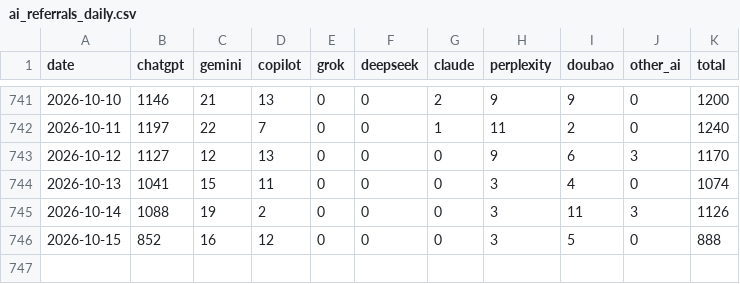
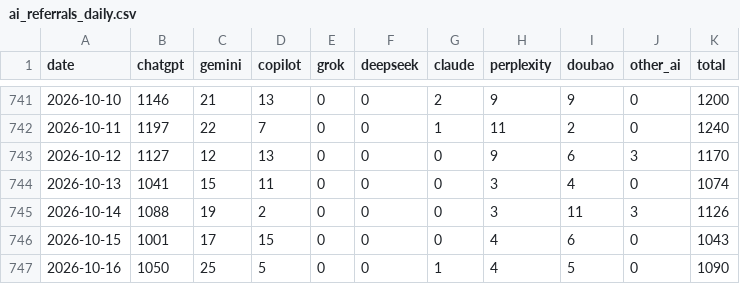
Before and after one commit to ketrketr2/toyota-geo-board, a CSV file: data/ga4/ai_referrals_daily.csv, drawn as a sheet; only a part is shown, gaps mark what is left out.

```diff
--- a/data/ga4/ai_referrals_daily.csv
+++ b/data/ga4/ai_referrals_daily.csv
@@ -745,2 +745,3 @@ date,chatgpt,gemini,copilot,grok,deepseek,claude,perplexity,doubao,other_ai,tota
 2026-10-14,1088,19,2,0,0,0,3,11,3,1126
-2026-10-15,852,16,12,0,0,0,3,5,0,888
+2026-10-15,1001,17,15,0,0,0,4,6,0,1043
+2026-10-16,1050,25,5,0,0,1,4,5,0,1090
```
Also changed, not shown: data/ga4/toyota_jp_ga4_channel_monthly.csv, data/ga4/toyota_jp_ga4_daily.csv, 4 other files.
